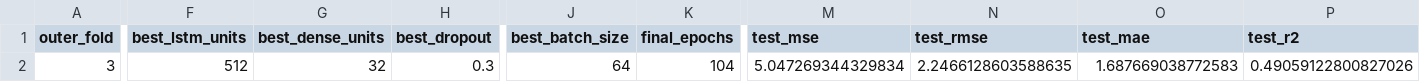
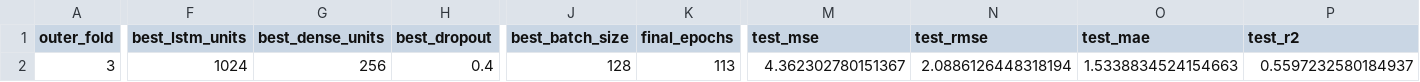
Before and after one commit to VitorInserra/bigbrains, a CSV file: SMC_pub/outputs/smc_nested_cv_a100/outer_fold_3/outer_fold_metrics.csv, drawn as a sheet; only a part is shown, gaps mark what is left out; the diff names each change by its address in the sheet, - before the commit and + after, or states it on an @@ line.

```diff
--- a/SMC_pub/outputs/smc_nested_cv_a100/outer_fold_3/outer_fold_metrics.csv
+++ b/SMC_pub/outputs/smc_nested_cv_a100/outer_fold_3/outer_fold_metrics.csv
-F2 (best_lstm_units): 512
+F2 (best_lstm_units): 1024
-G2 (best_dense_units): 32
+G2 (best_dense_units): 256
-H2 (best_dropout): 0.3
+H2 (best_dropout): 0.4
-J2 (best_batch_size): 64
+J2 (best_batch_size): 128
-K2 (final_epochs): 104
+K2 (final_epochs): 113
-M2 (test_mse): 5.047269344329834
+M2 (test_mse): 4.362302780151367
-N2 (test_rmse): 2.2466128603588635
+N2 (test_rmse): 2.0886126448318194
-O2 (test_mae): 1.687669038772583
+O2 (test_mae): 1.5338834524154663
-P2 (test_r2): 0.49059122800827026
+P2 (test_r2): 0.5597232580184937
```
Also changed, not shown: SMC_pub/outputs/smc_nested_cv_a100/outer_fold_1/outer_fold_metrics.csv, SMC_pub/outputs/smc_nested_cv_a100/outer_fold_1/outer_fold_predictions.csv, 33 other files.
